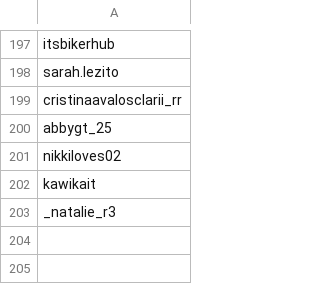
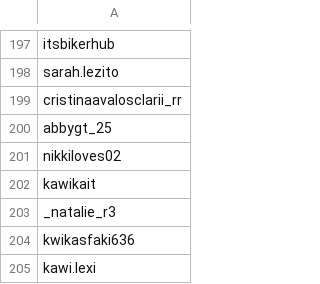
Before and after one commit to wedcf120/tiktok-rss-flat, a CSV file: subscriptions.csv, drawn as a sheet; only a part is shown, gaps mark what is left out; the diff names each change by its address in the sheet, - before the commit and + after, or states it on an @@ line.

Commit message:
Update subscriptions.csv

```diff
--- a/subscriptions.csv
+++ b/subscriptions.csv
+row 204: kwikasfaki636
+row 205: kawi.lexi
```
